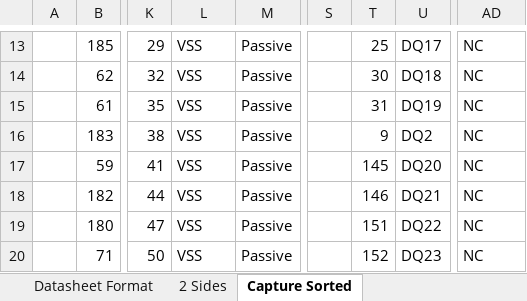
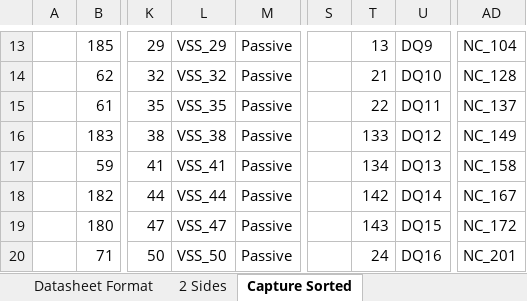
Before and after one commit to zaikoun/cisco-coop-mobo, an Excel workbook: Excel Sheet/1GB DDR Mini DIMM 244.xlsx, sheet Capture Sorted, drawn as a sheet; only a part is shown, gaps mark what is left out; values as stored, in another font and other column widths than the file's, no borders; the diff covers the shown part only; the diff names each change by its address in the sheet, - before the commit and + after, or states it on an @@ line.

```diff
--- a/Excel Sheet/1GB DDR Mini DIMM 244.xlsx (sheet Capture Sorted)
+++ b/Excel Sheet/1GB DDR Mini DIMM 244.xlsx (sheet Capture Sorted)
-L13: VSS
+L13: VSS_29
-T13: 25
+T13: 13
-U13: DQ17
+U13: DQ9
-AD13: NC
+AD13: NC_104
-L14: VSS
+L14: VSS_32
-T14: 30
+T14: 21
-U14: DQ18
+U14: DQ10
-AD14: NC
+AD14: NC_128
-L15: VSS
+L15: VSS_35
-T15: 31
+T15: 22
-U15: DQ19
+U15: DQ11
-AD15: NC
+AD15: NC_137
-L16: VSS
+L16: VSS_38
-T16: 9
+T16: 133
-U16: DQ2
+U16: DQ12
-AD16: NC
+AD16: NC_149
-L17: VSS
+L17: VSS_41
-T17: 145
+T17: 134
-U17: DQ20
+U17: DQ13
-AD17: NC
+AD17: NC_158
-L18: VSS
+L18: VSS_44
-T18: 146
+T18: 142
-U18: DQ21
+U18: DQ14
-AD18: NC
+AD18: NC_167
-L19: VSS
+L19: VSS_47
-T19: 151
+T19: 143
-U19: DQ22
+U19: DQ15
-AD19: NC
+AD19: NC_172
-L20: VSS
+L20: VSS_50
-T20: 152
+T20: 24
-U20: DQ23
+U20: DQ16
-AD20: NC
+AD20: NC_201
```
Also changed, not shown: 200 edited cells elsewhere in this sheet.
